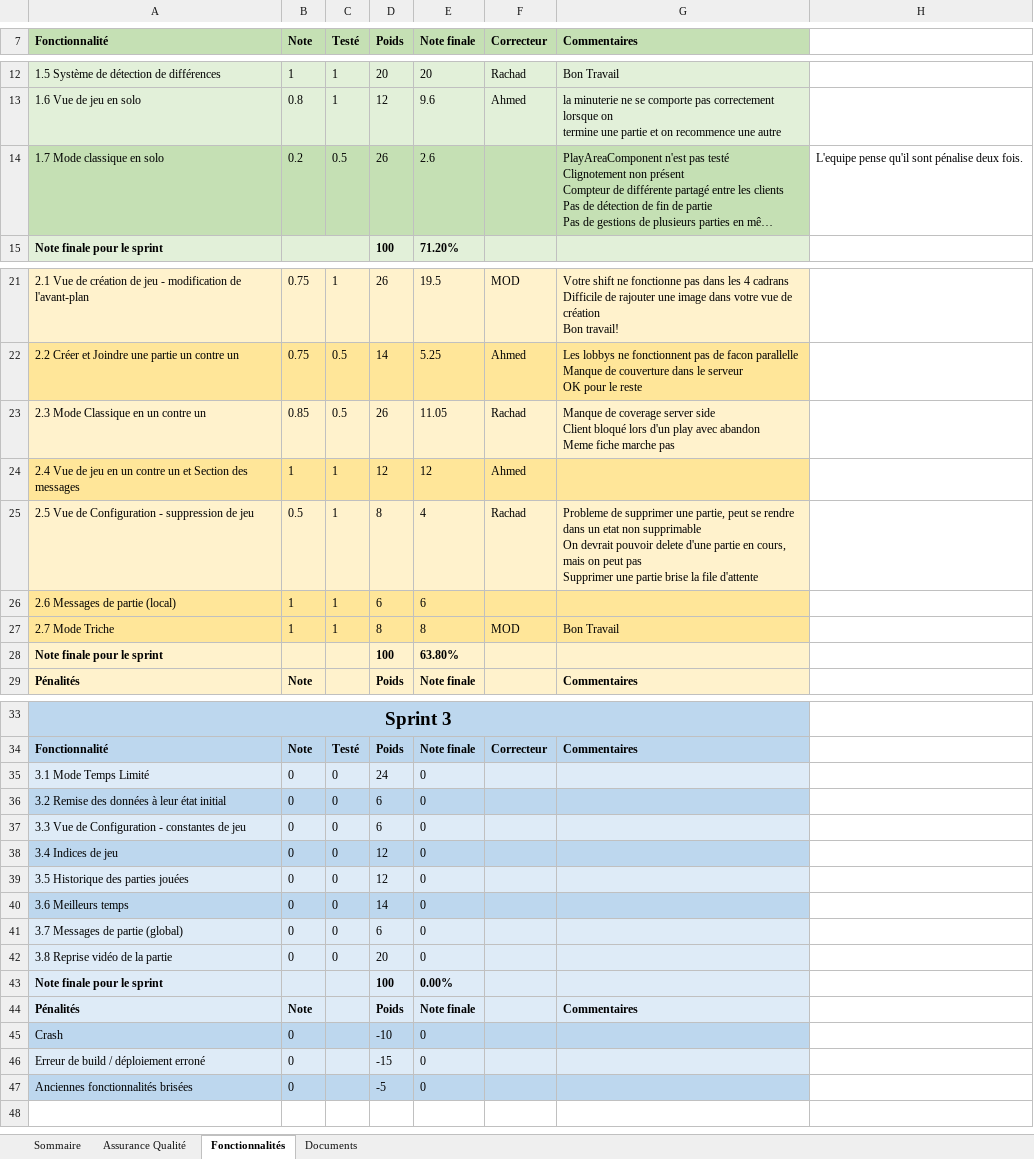
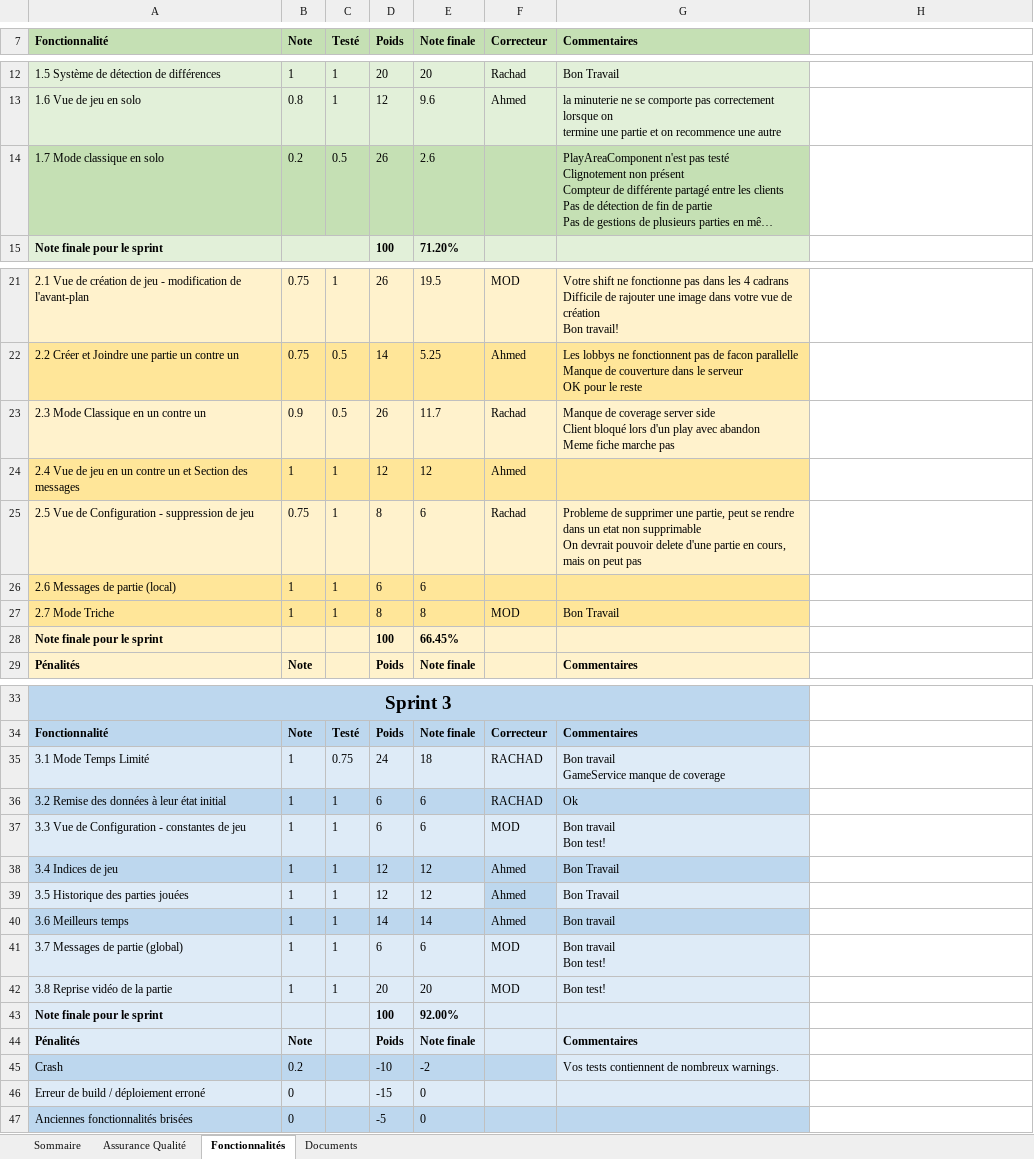
Before and after one commit to Benjamin-Dancause/LOG2990-Project, an Excel workbook: Equipe210.xlsx, sheet Fonctionnalités, drawn as a sheet; only a part is shown, gaps mark what is left out; long unchanged cells end in …; values as stored, in another font and other column widths than the file's, no borders; removed rows and columns are numbered as before the commit, all else as after; ↵ is a line break in a cell; the diff names each change by its address in the sheet, - before the commit and + after, or states it on an @@ line.

```diff
--- a/Equipe210.xlsx (sheet Fonctionnalités)
+++ b/Equipe210.xlsx (sheet Fonctionnalités)
-H14: L'equipe pense qu'il sont pénalise deux fois.
+H14: (empty)
-B23 (Note): 0.85
+B23 (Note): 0.9
-E23 (Note finale): 11.05
+E23 (Note finale): 11.7
-B25 (Note): 0.5
+B25 (Note): 0.75
-E25 (Note finale): 4
+E25 (Note finale): 6
-G25 (Commentaires): …peut pas ↵ Supprimer une partie brise la file d'attente
+G25 (Commentaires): …peut pas
-E28 (Note finale): 63.80%
+E28 (Note finale): 66.45%
-row 35: 3.1 Mode Temps Limité | 0 | 0 | 24 | 0
-row 36: 3.2 Remise des données à leur état initial | 0 | 0 | 6 | 0
-row 37: 3.3 Vue de Configuration - constantes de jeu | 0 | 0 | 6 | 0
-row 38: 3.4 Indices de jeu | 0 | 0 | 12 | 0
-row 39: 3.5 Historique des parties jouées | 0 | 0 | 12 | 0
-row 40: 3.6 Meilleurs temps | 0 | 0 | 14 | 0
-row 41: 3.7 Messages de partie (global) | 0 | 0 | 6 | 0
-row 42: 3.8 Reprise vidéo de la partie | 0 | 0 | 20 | 0
+row 35: 3.1 Mode Temps Limité | 1 | 0.75 | 24 | 18 | RACHAD | Bon travail ↵ GameService manque de coverage
+row 36: 3.2 Remise des données à leur état initial | 1 | 1 | 6 | 6 | RACHAD | Ok
+row 37: 3.3 Vue de Configuration - constantes de jeu | 1 | 1 | 6 | 6 | MOD | Bon travail ↵ Bon test!
+row 38: 3.4 Indices de jeu | 1 | 1 | 12 | 12 | Ahmed | Bon Travail
+row 39: 3.5 Historique des parties jouées | 1 | 1 | 12 | 12 | Ahmed | Bon Travail
+row 40: 3.6 Meilleurs temps | 1 | 1 | 14 | 14 | Ahmed | Bon travail
+row 41: 3.7 Messages de partie (global) | 1 | 1 | 6 | 6 | MOD | Bon travail ↵ Bon test!
+row 42: 3.8 Reprise vidéo de la partie | 1 | 1 | 20 | 20 | MOD | Bon test!
-E43 (Note finale): 0.00%
+E43 (Note finale): 92.00%
-row 45: Crash | 0 |  | -10 | 0
+row 45: Crash | 0.2 |  | -10 | -2 |  | Vos tests contiennent de nombreux warnings.
```
Also changed, not shown: sheet Assurance Qualité, sheet Documents, sheet Sommaire.
